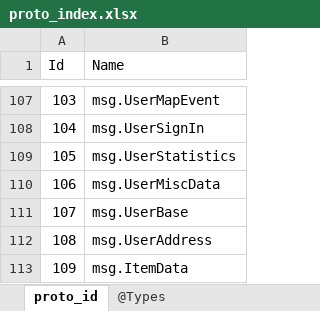
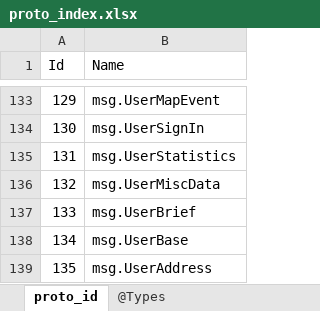
Before and after one commit to gaozhengshuang/texaspoker, an Excel workbook: docs/excel/proto_index.xlsx, sheet proto_id, drawn as a sheet; only a part is shown, gaps mark what is left out; the shorter side is filled out with more unchanged rows; values as stored, in another font and other column widths than the file's, no borders; the diff covers the shown part only; the diff names each change by its address in the sheet, - before the commit and + after, or states it on an @@ line.

```diff
--- a/docs/excel/proto_index.xlsx (sheet proto_id)
+++ b/docs/excel/proto_index.xlsx (sheet proto_id)
@@ column A (Id) renumbered from row 58 down @@
+row 137: 133 | msg.UserBrief
```
Also changed, not shown: 26 added rows elsewhere in this sheet, 9 other files.
